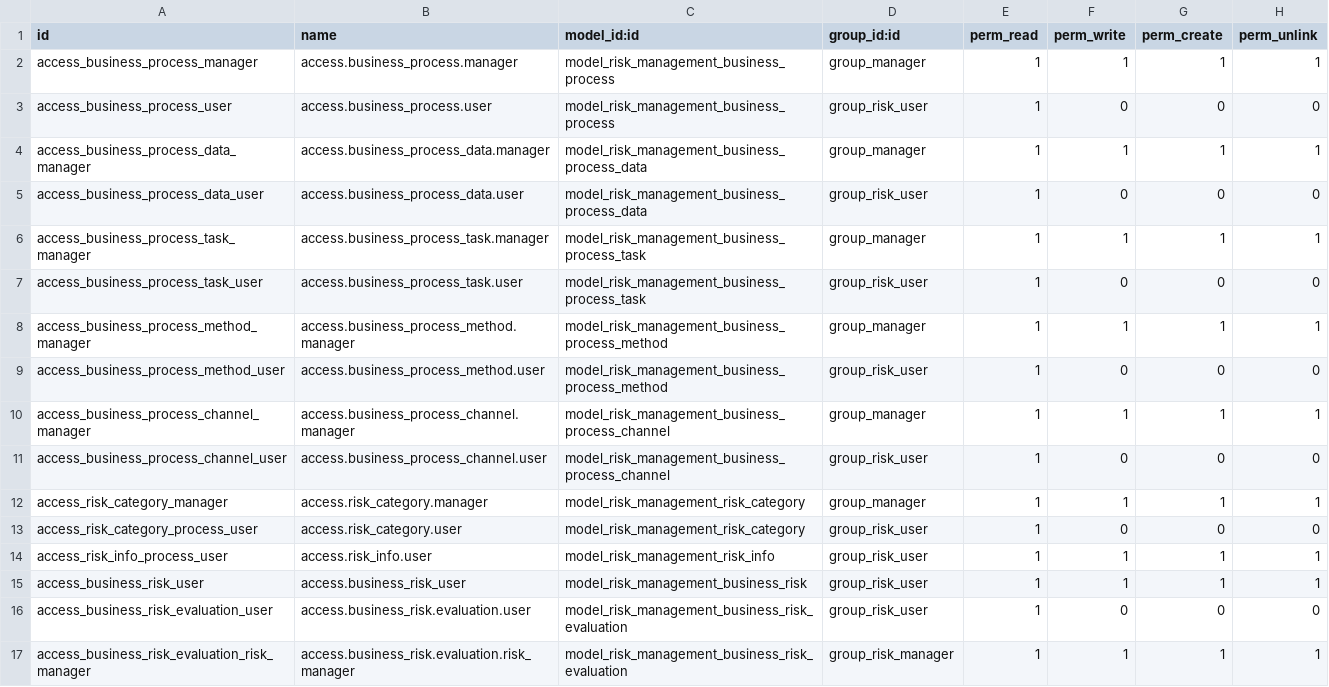
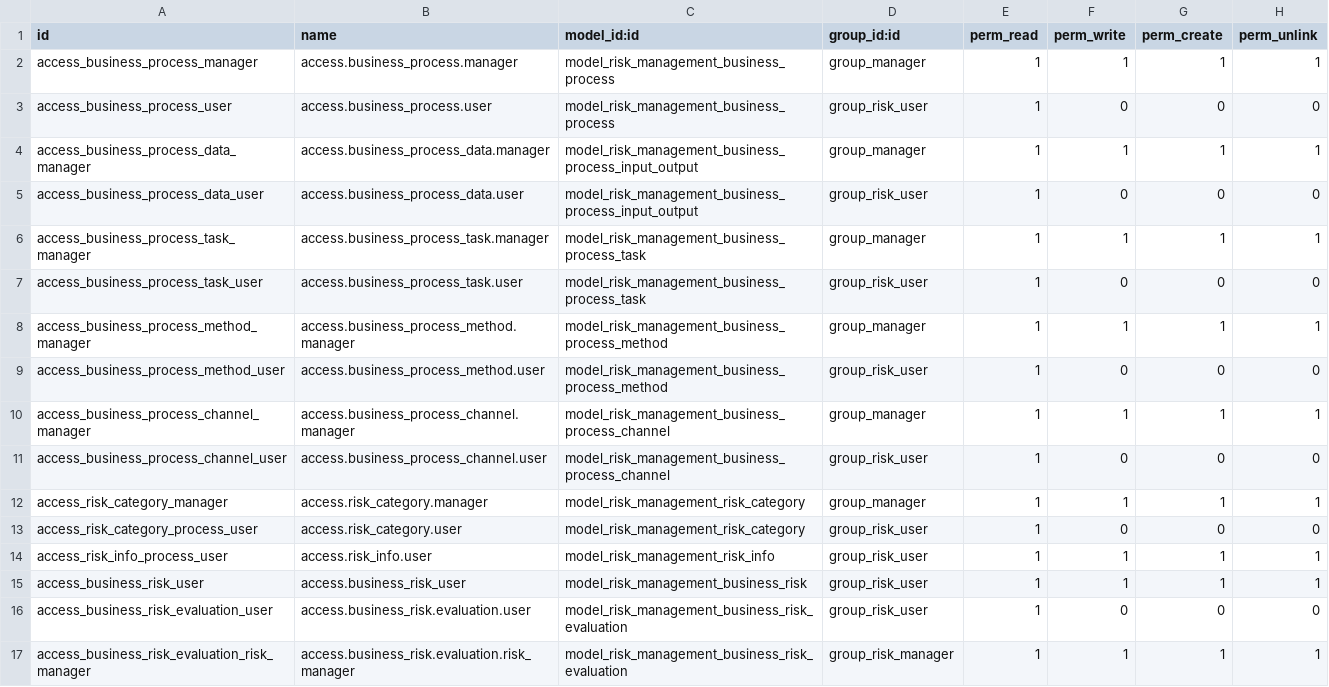
Before and after one commit to justin441/risk, a CSV file: local/risk_management/security/ir.model.access.csv, drawn as a sheet.

```diff
--- a/local/risk_management/security/ir.model.access.csv
+++ b/local/risk_management/security/ir.model.access.csv
@@ -3,4 +3,4 @@ access_business_process_manager,access.business_process.manager,model_risk_manag
 access_business_process_user,access.business_process.user,model_risk_management_business_process,group_risk_user,1,0,0,0
-access_business_process_data_manager,access.business_process_data.manager,model_risk_management_business_process_data,group_manager,1,1,1,1
-access_business_process_data_user,access.business_process_data.user,model_risk_management_business_process_data,group_risk_user,1,0,0,0
+access_business_process_data_manager,access.business_process_data.manager,model_risk_management_business_process_input_output,group_manager,1,1,1,1
+access_business_process_data_user,access.business_process_data.user,model_risk_management_business_process_input_output,group_risk_user,1,0,0,0
 access_business_process_task_manager,access.business_process_task.manager,model_risk_management_business_process_task,group_manager,1,1,1,1
```
Also changed, not shown: 14 other files.
